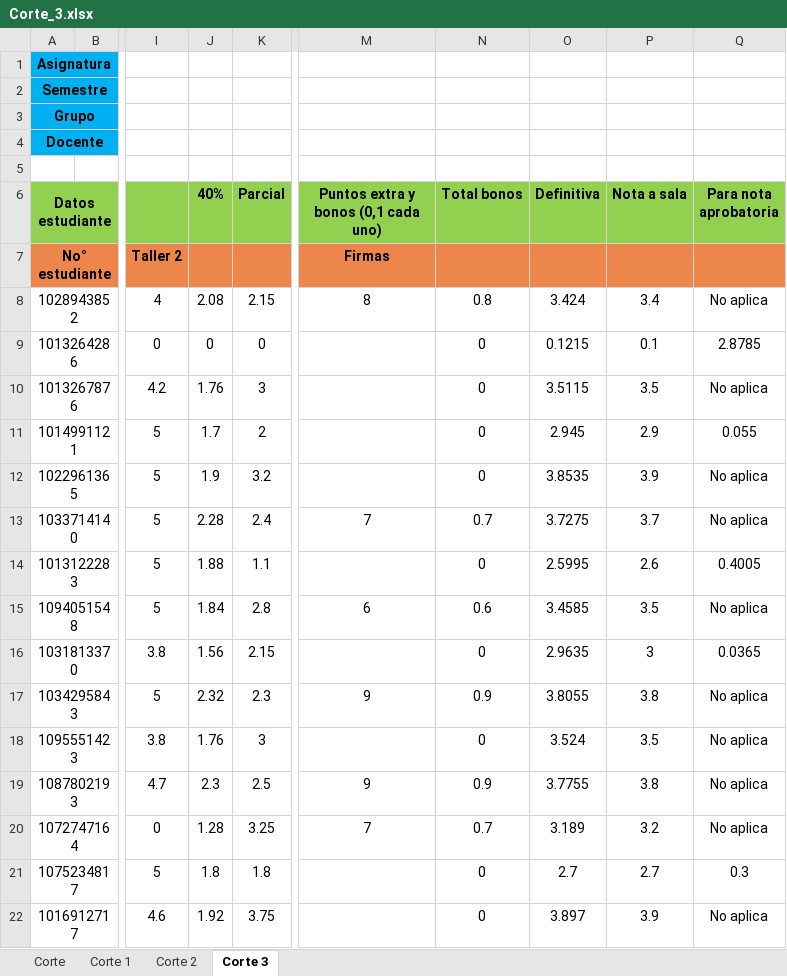
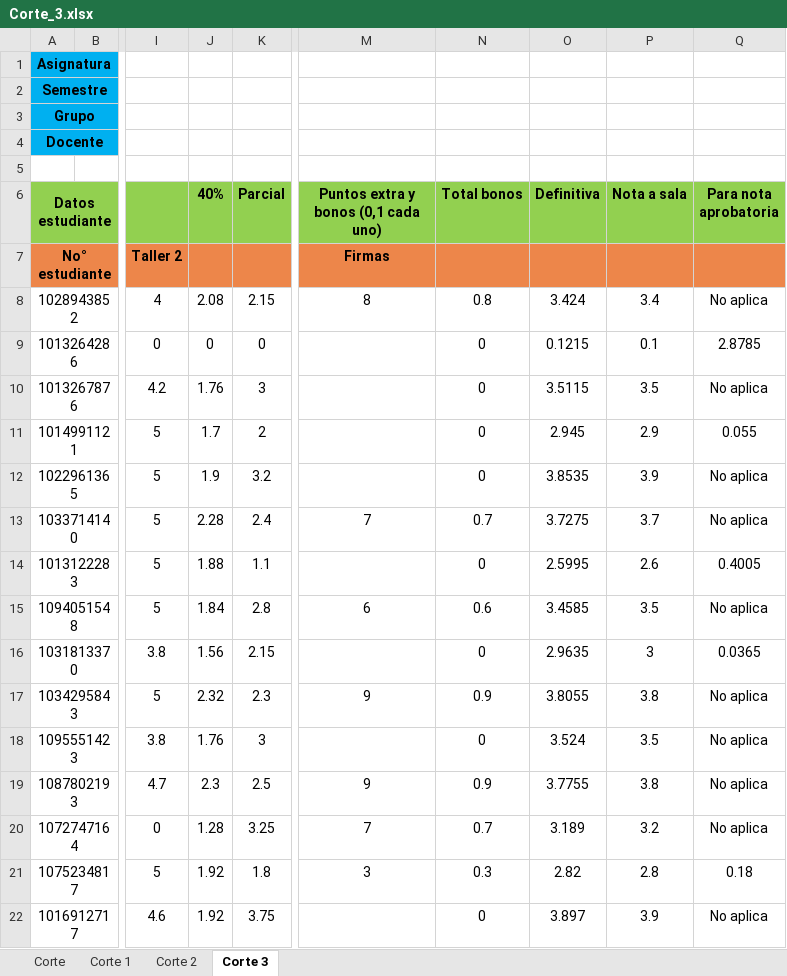
Before and after one commit to DMVP2/Calificaciones-MB-2026-1, an Excel workbook: Corte_3.xlsx, sheet Corte 3, drawn as a sheet; only a part is shown, gaps mark what is left out; values as stored, in another font and other column widths than the file's, no borders; conditional formats not drawn; the diff names each change by its address in the sheet, - before the commit and + after, or states it on an @@ line.

Commit message:
Add files via upload

```diff
--- a/Corte_3.xlsx (sheet Corte 3)
+++ b/Corte_3.xlsx (sheet Corte 3)
-J21 (40%): 1.8
+J21 (40%): 1.92
-M21: (empty)
+M21: 3
-N21 (Total bonos): 0
+N21 (Total bonos): 0.3
-O21 (Definitiva): 2.7
+O21 (Definitiva): 2.82
-P21 (Nota a sala): 2.7
+P21 (Nota a sala): 2.8
-Q21 (Para nota aprobatoria): 0.3
+Q21 (Para nota aprobatoria): 0.18
```
